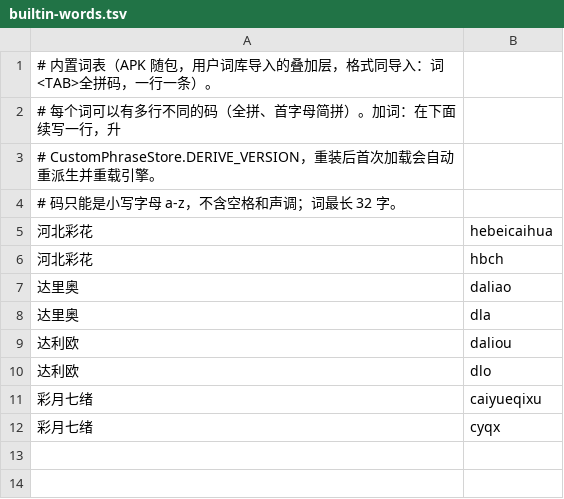
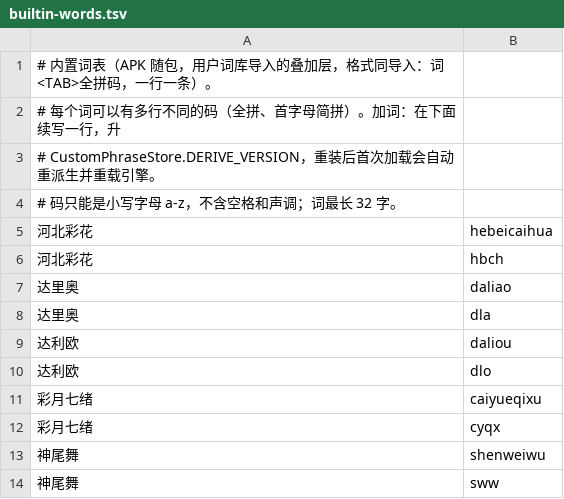
Before and after one commit to finchcode-sudo/feelime, a TSV file: app/src/main/assets/builtin-words.tsv, drawn as a sheet.

```diff
--- a/app/src/main/assets/builtin-words.tsv
+++ b/app/src/main/assets/builtin-words.tsv
@@ -12 +12,3 @@
 彩月七绪	cyqx
+神尾舞	shenweiwu
+神尾舞	sww
```
Also changed, not shown: 1 other file.
